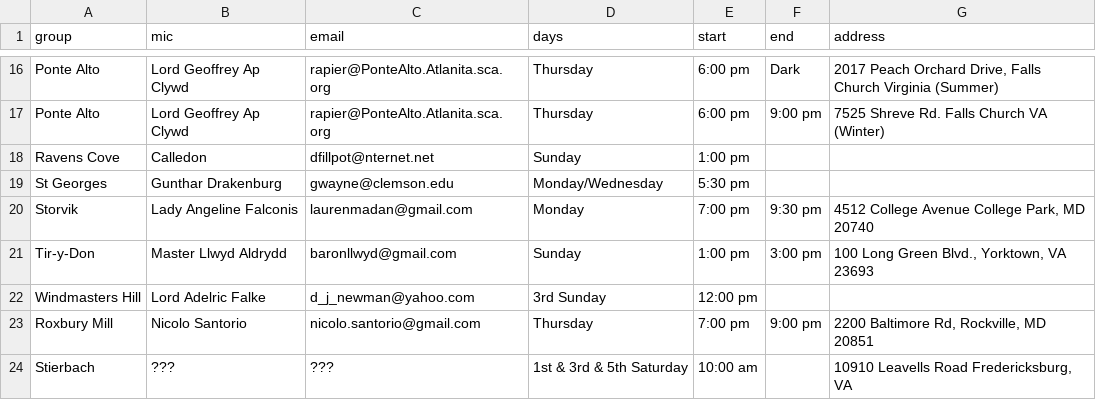
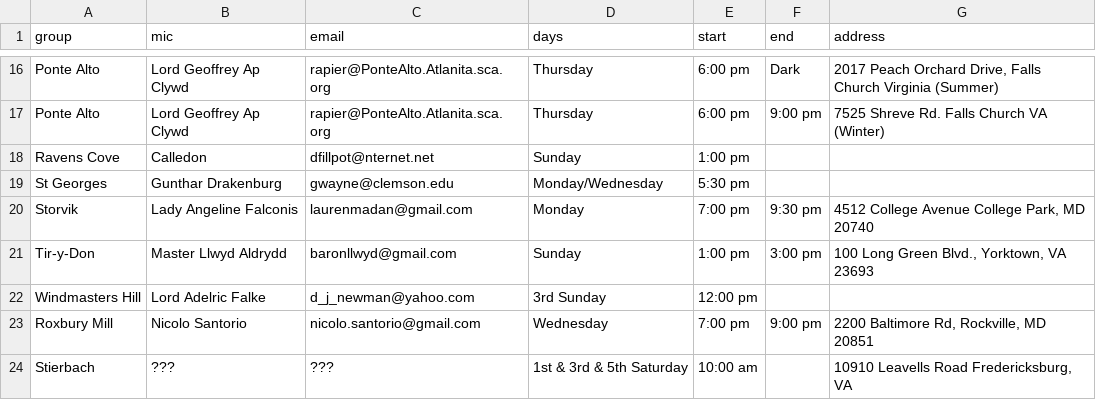
Before and after one commit to academie-de-espee/earl-marshal, a CSV file: _data/practices.csv, drawn as a sheet; only a part is shown, gaps mark what is left out.

Commit message:
Update practice day
Changing Roxbury Mill from Thursday to Wednesday after user informed me.

```diff
--- a/_data/practices.csv
+++ b/_data/practices.csv
@@ -22,3 +22,3 @@ Tir-y-Don,Master Llwyd Aldrydd,baronllwyd@gmail.com,Sunday,1:00 pm,3:00 pm,"100
 Windmasters Hill,Lord Adelric Falke,d_j_newman@yahoo.com,3rd Sunday,12:00 pm,,""
-Roxbury Mill,Nicolo Santorio,nicolo.santorio@gmail.com,Thursday,7:00 pm,9:00 pm,"2200 Baltimore Rd, Rockville, MD 20851"
+Roxbury Mill,Nicolo Santorio,nicolo.santorio@gmail.com,Wednesday,7:00 pm,9:00 pm,"2200 Baltimore Rd, Rockville, MD 20851"
 Stierbach,???,???,1st & 3rd & 5th Saturday,10:00 am,,"10910 Leavells Road Fredericksburg, VA"
```
